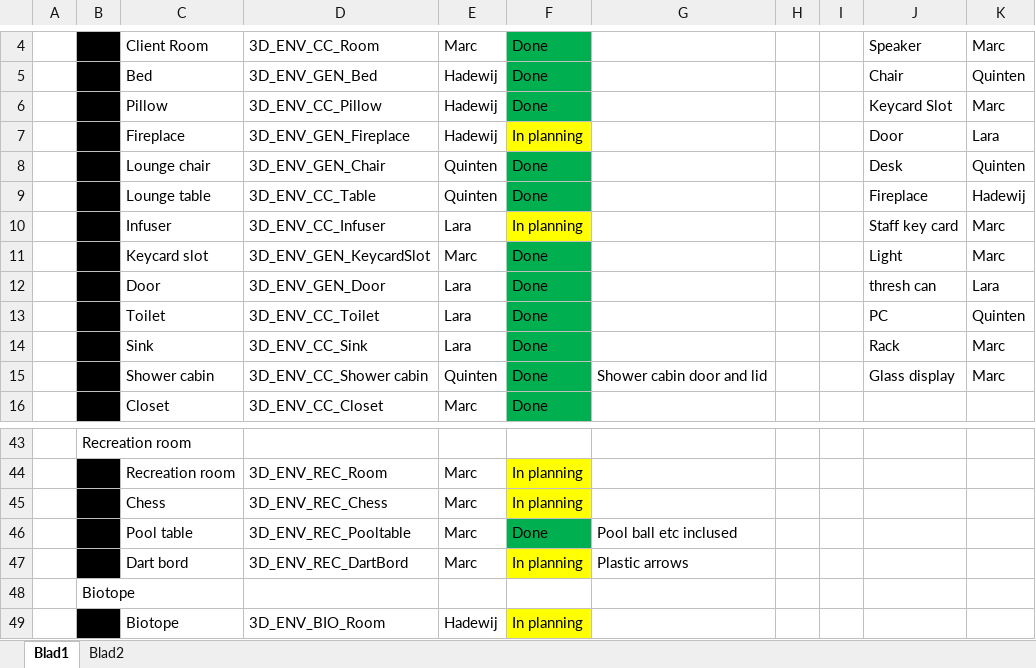
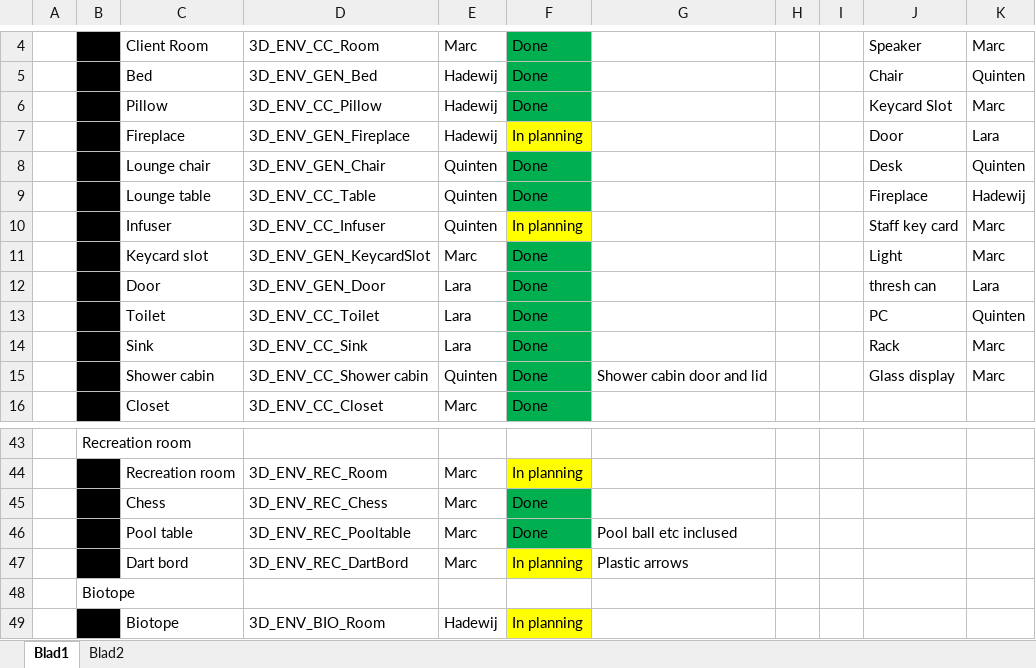
Before and after one commit to happy30/Gamelab-Jaar3, an Excel workbook: Documentation/Asset list & planning.xlsx, sheet Blad1, drawn as a sheet; only a part is shown, gaps mark what is left out; values as stored, in another font and other column widths than the file's, no borders; the diff names each change by its address in the sheet, - before the commit and + after, or states it on an @@ line.

Commit message:
Planning

```diff
--- a/Documentation/Asset list & planning.xlsx (sheet Blad1)
+++ b/Documentation/Asset list & planning.xlsx (sheet Blad1)
-E10: Lara
+E10: Quinten
-F45: In planning
+F45: Done
-F45 fill: #FFFF00
+F45 fill: #00B050
```
Also changed, not shown: sheet Blad2.
